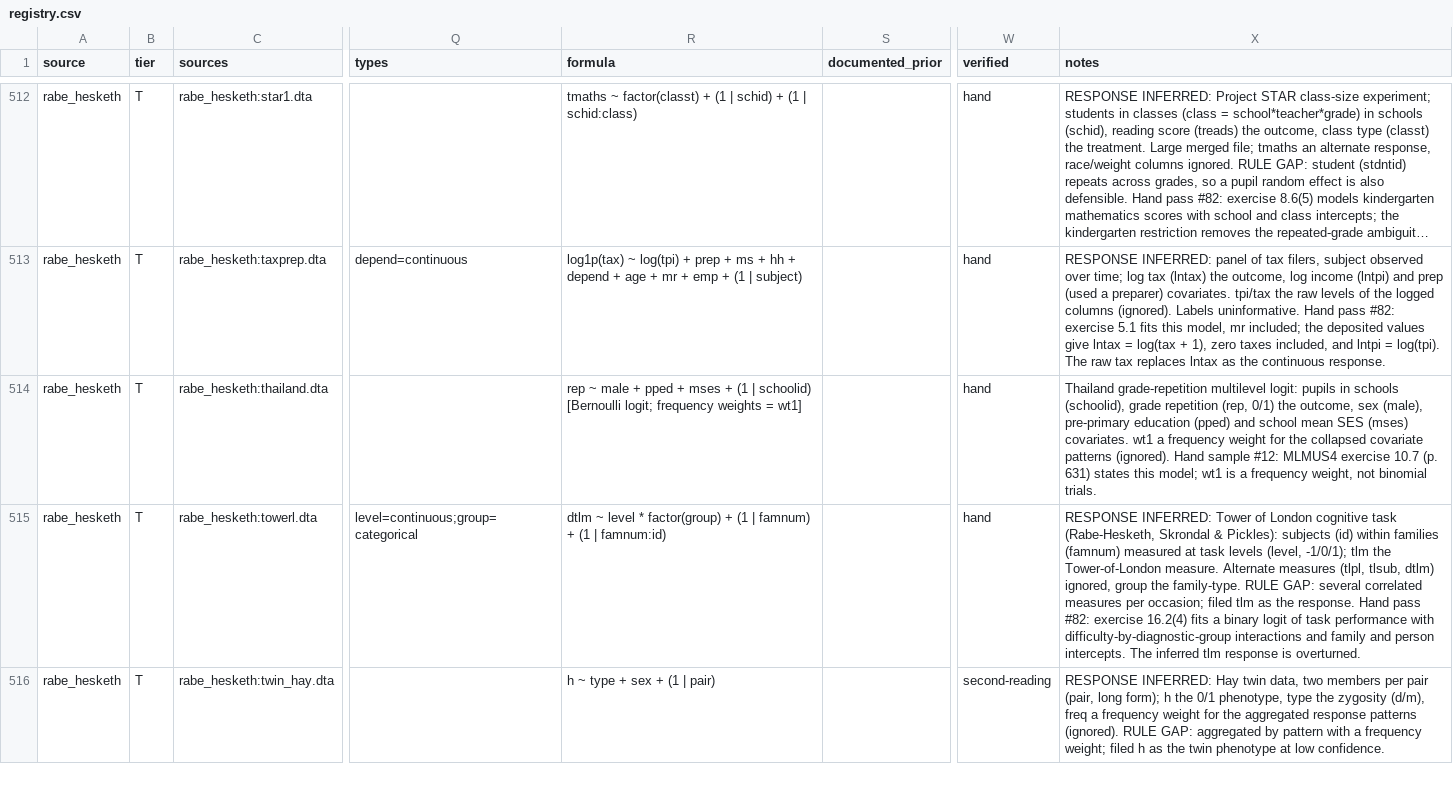
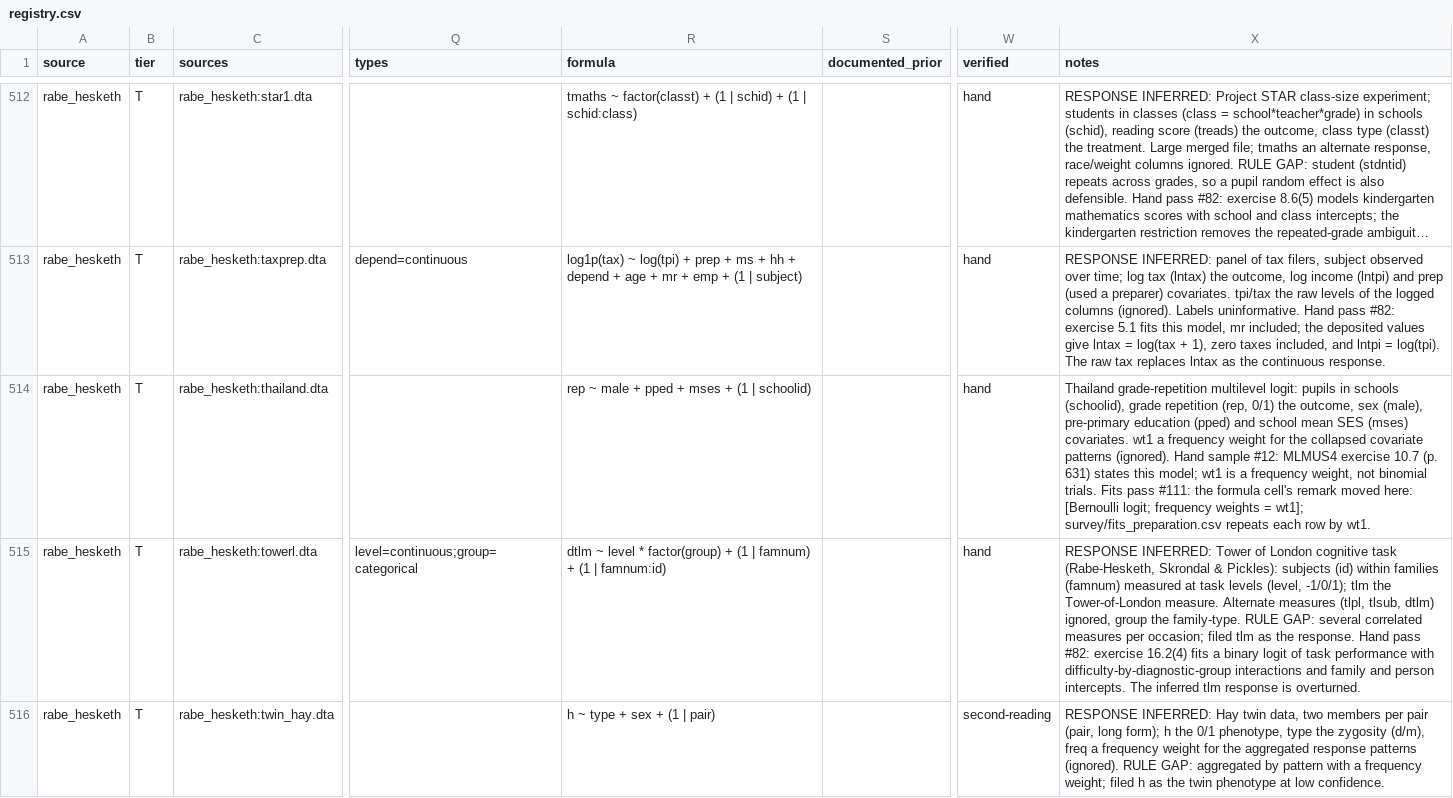
Before and after one commit to adkipnis/mixedbench, a CSV file: registry/registry.csv, drawn as a sheet; only a part is shown, gaps mark what is left out; long unchanged cells end in …; the diff covers the shown part only; the diff names each change by its address in the sheet, - before the commit and + after, or states it on an @@ line.

Commit message:
Registry: the formula cells of shard registry_fits_2 merged, formula and notes alone (#111)

```diff
--- a/registry/registry.csv
+++ b/registry/registry.csv
-R514 (formula): …| schoolid) [Bernoulli logit; frequency weights = wt1]
+R514 (formula): …| schoolid)
-X514 (notes): …binomial trials.
+X514 (notes): …binomial trials. Fits pass #111: the formula cell's remark moved here: [Bernoulli logit; frequency weights = wt1]; survey/fits_preparation.csv repeats each row by wt1.
```
Also changed, not shown: 24 edited cells elsewhere in this file.
